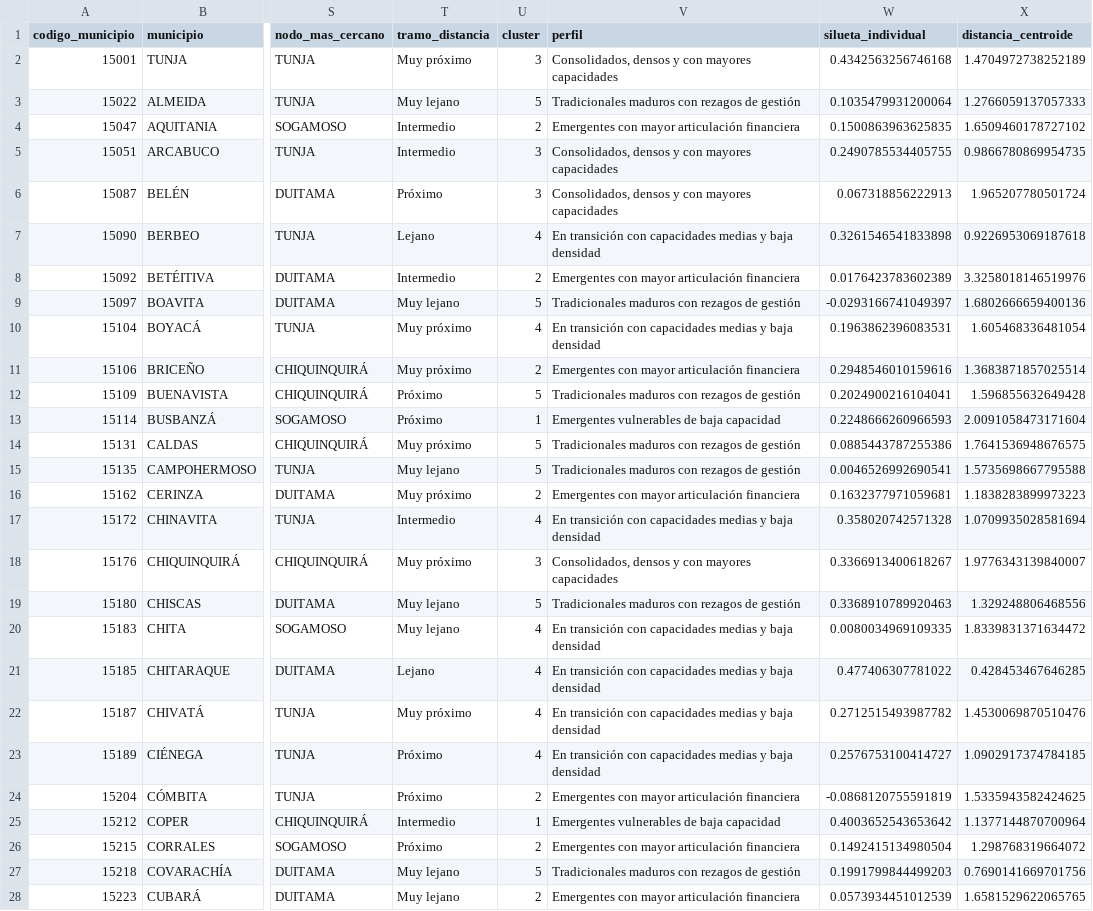
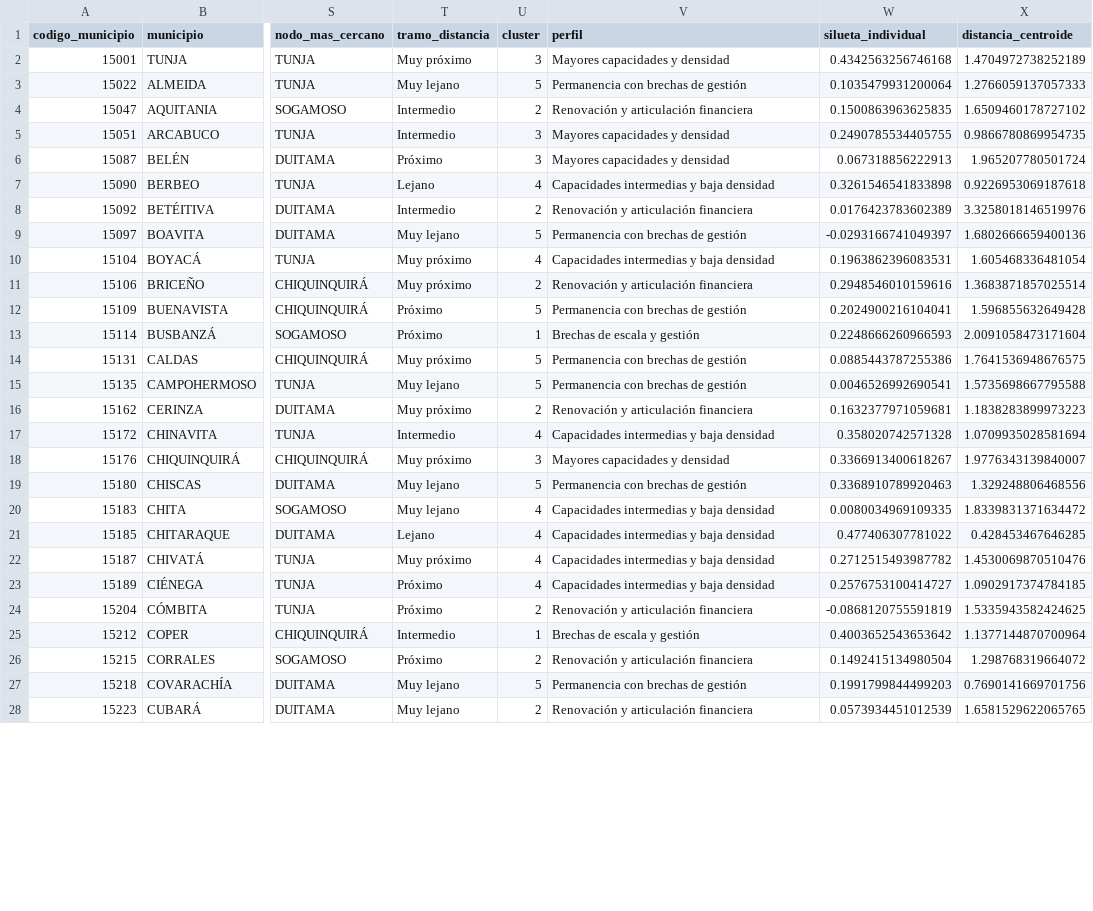
Before and after one commit to DSAlexRS/atlas-emprendimiento-boyaca, a CSV file: data/municipios_dashboard.csv, drawn as a sheet; only a part is shown, gaps mark what is left out; the diff covers the shown part only; the diff names each change by its address in the sheet, - before the commit and + after, or states it on an @@ line.

Commit message:
Homogeneizar perfiles y lenguaje institucional del atlas

```diff
--- a/data/municipios_dashboard.csv
+++ b/data/municipios_dashboard.csv
-V2 (perfil): Consolidados, densos y con mayores capacidades
+V2 (perfil): Mayores capacidades y densidad
-V3 (perfil): Tradicionales maduros con rezagos de gestión
+V3 (perfil): Permanencia con brechas de gestión
-V4 (perfil): Emergentes con mayor articulación financiera
+V4 (perfil): Renovación y articulación financiera
-V5:V6 (perfil): Consolidados, densos y con mayores capacidades
+V5:V6 (perfil): Mayores capacidades y densidad
-V7 (perfil): En transición con capacidades medias y baja…
+V7 (perfil): Capacidades intermedias y baja…
-V8 (perfil): Emergentes con mayor articulación financiera
+V8 (perfil): Renovación y articulación financiera
-V9 (perfil): Tradicionales maduros con rezagos de gestión
+V9 (perfil): Permanencia con brechas de gestión
-V10 (perfil): En transición con capacidades medias y baja…
+V10 (perfil): Capacidades intermedias y baja…
-V11 (perfil): Emergentes con mayor articulación financiera
+V11 (perfil): Renovación y articulación financiera
-V12 (perfil): Tradicionales maduros con rezagos de gestión
+V12 (perfil): Permanencia con brechas de gestión
-V13 (perfil): Emergentes vulnerables de baja capacidad
+V13 (perfil): Brechas de escala y gestión
-V14:V15 (perfil): Tradicionales maduros con rezagos de gestión
+V14:V15 (perfil): Permanencia con brechas de gestión
-V16 (perfil): Emergentes con mayor articulación financiera
+V16 (perfil): Renovación y articulación financiera
-V17 (perfil): En transición con capacidades medias y baja…
+V17 (perfil): Capacidades intermedias y baja…
-V18 (perfil): Consolidados, densos y con mayores capacidades
+V18 (perfil): Mayores capacidades y densidad
-V19 (perfil): Tradicionales maduros con rezagos de gestión
+V19 (perfil): Permanencia con brechas de gestión
-V20:V23 (perfil): En transición con capacidades medias y baja…
+V20:V23 (perfil): Capacidades intermedias y baja…
-V24 (perfil): Emergentes con mayor articulación financiera
+V24 (perfil): Renovación y articulación financiera
-V25 (perfil): Emergentes vulnerables de baja capacidad
+V25 (perfil): Brechas de escala y gestión
-V26 (perfil): Emergentes con mayor articulación financiera
+V26 (perfil): Renovación y articulación financiera
-V27 (perfil): Tradicionales maduros con rezagos de gestión
+V27 (perfil): Permanencia con brechas de gestión
-V28 (perfil): Emergentes con mayor articulación financiera
+V28 (perfil): Renovación y articulación financiera
```
Also changed, not shown: 96 edited cells elsewhere in this file, 5 other files.
